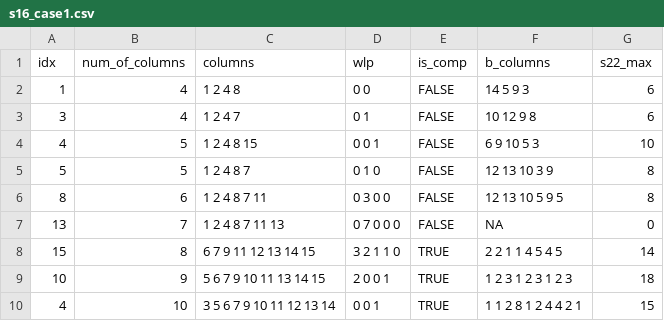
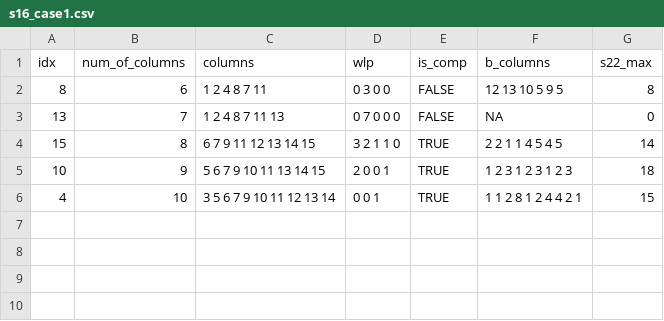
Before and after one commit to hengtseChou/master-thesis, a CSV file: s16/s16_case1.csv, drawn as a sheet.

```diff
--- a/s16/s16_case1.csv
+++ b/s16/s16_case1.csv
@@ -1,6 +1,2 @@
 "idx","num_of_columns","columns","wlp","is_comp","b_columns","s22_max"
-1,4,"1 2 4 8","0 0",FALSE,"14 5 9 3",6
-3,4,"1 2 4 7","0 1",FALSE,"10 12 9 8",6
-4,5,"1 2 4 8 15","0 0 1",FALSE,"6 9 10 5 3",10
-5,5,"1 2 4 8 7","0 1 0",FALSE,"12 13 10 3 9",8
 8,6,"1 2 4 8 7 11","0 3 0 0",FALSE,"12 13 10 5 9 5",8
```
Also changed, not shown: s16/s16_case2.csv, s32/s32_case1.csv, 3 other files.
